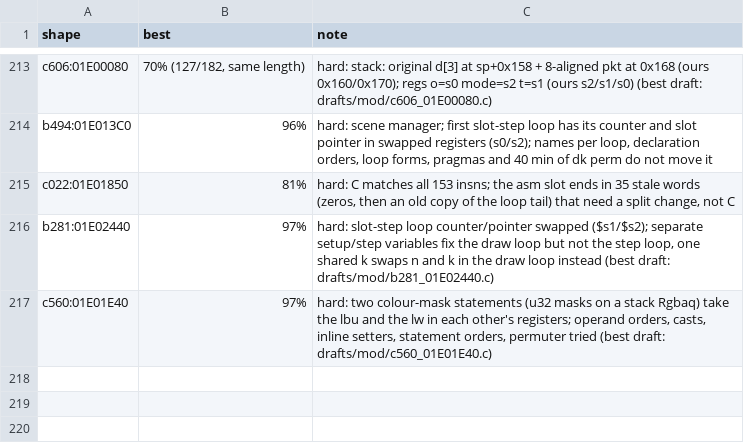
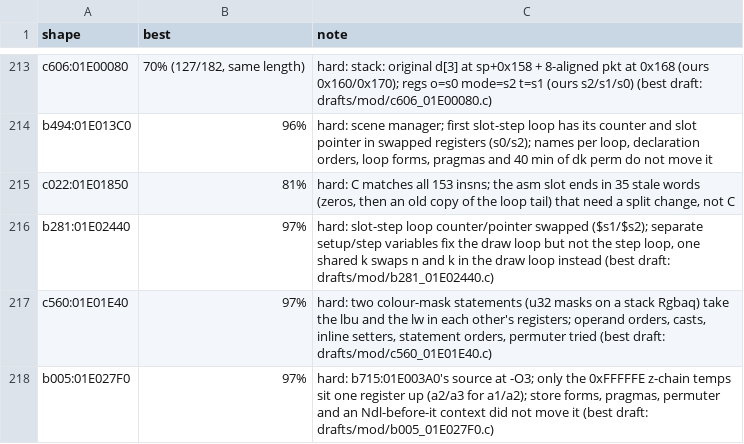
Before and after one commit to kira-502/dotr-decomp, a TSV file: config/module_notes.tsv, drawn as a sheet; only a part is shown, gaps mark what is left out; the diff names each change by its address in the sheet, - before the commit and + after, or states it on an @@ line.

```diff
--- a/config/module_notes.tsv
+++ b/config/module_notes.tsv
+row 218: b005:01E027F0 | 97% | hard: b715:01E003A0's source at -O3; only the 0xFFFFFE z-chain temps sit one register up (a2/a3 for a1/a2); store forms, pragmas, permuter and an Ndl-before-it context did not move it (best draft: drafts/mod/b005_01E027F0.c)
```
Also changed, not shown: 1 other file.
